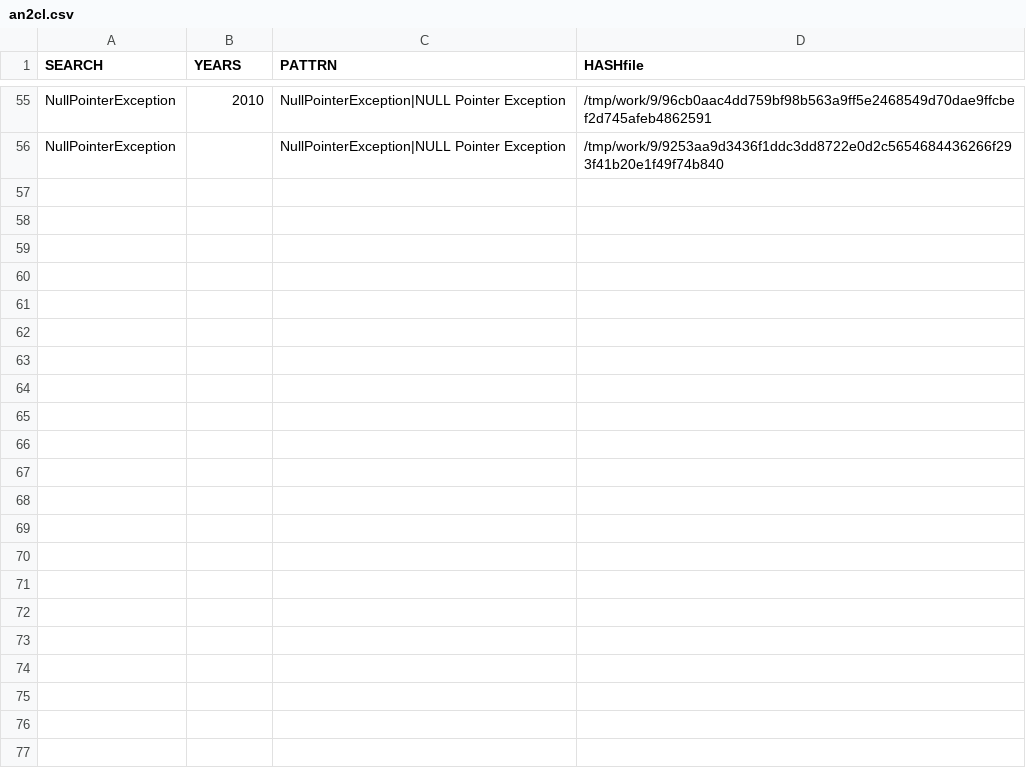
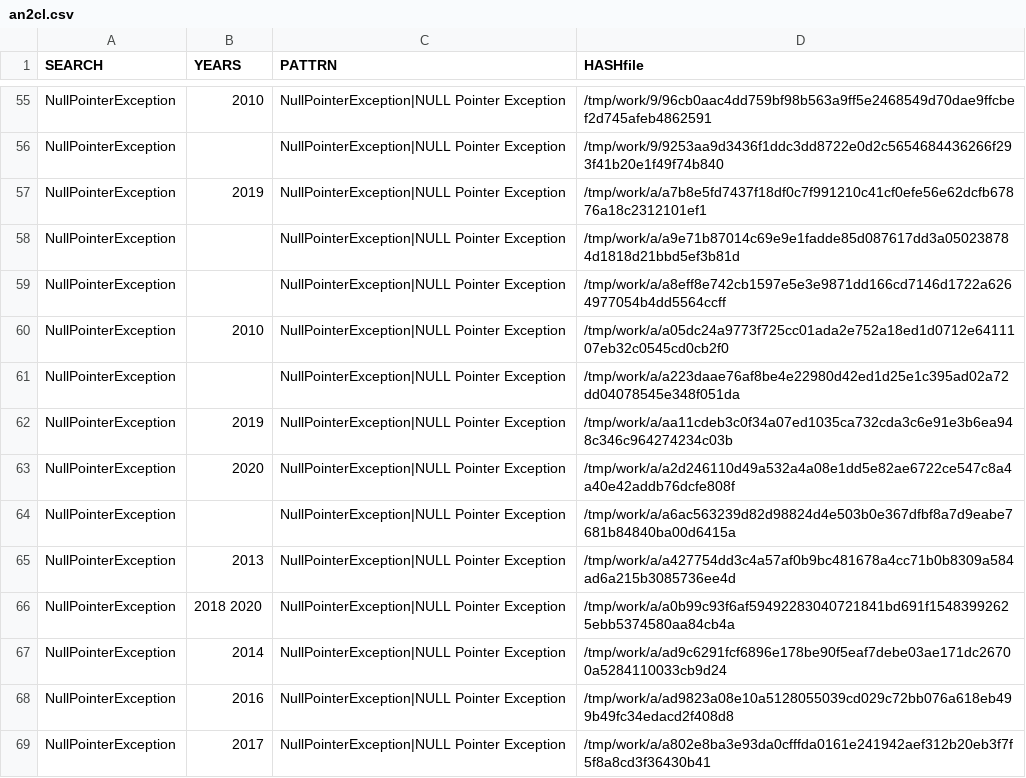
Before and after one commit to gergimentr/finder, a CSV file: results/an2cl.csv, drawn as a sheet; only a part is shown, gaps mark what is left out.

```diff
--- a/results/an2cl.csv
+++ b/results/an2cl.csv
@@ -56 +56,14 @@ NullPointerException, 2010 ,NullPointerException|NULL Pointer Exception,/tmp/wor
 NullPointerException, ,NullPointerException|NULL Pointer Exception,/tmp/work/9/9253aa9d3436f1ddc3dd8722e0d2c5654684436266f293f41b20e1f49f74b840
+NullPointerException, 2019 ,NullPointerException|NULL Pointer Exception,/tmp/work/a/a7b8e5fd7437f18df0c7f991210c41cf0efe56e62dcfb67876a18c2312101ef1
+NullPointerException, ,NullPointerException|NULL Pointer Exception,/tmp/work/a/a9e71b87014c69e9e1fadde85d087617dd3a050238784d1818d21bbd5ef3b81d
+NullPointerException, ,NullPointerException|NULL Pointer Exception,/tmp/work/a/a8eff8e742cb1597e5e3e9871dd166cd7146d1722a6264977054b4dd5564ccff
+NullPointerException, 2010 ,NullPointerException|NULL Pointer Exception,/tmp/work/a/a05dc24a9773f725cc01ada2e752a18ed1d0712e6411107eb32c0545cd0cb2f0
+NullPointerException, ,NullPointerException|NULL Pointer Exception,/tmp/work/a/a223daae76af8be4e22980d42ed1d25e1c395ad02a72dd04078545e348f051da
+NullPointerException, 2019 ,NullPointerException|NULL Pointer Exception,/tmp/work/a/aa11cdeb3c0f34a07ed1035ca732cda3c6e91e3b6ea948c346c964274234c03b
+NullPointerException, 2020 ,NullPointerException|NULL Pointer Exception,/tmp/work/a/a2d246110d49a532a4a08e1dd5e82ae6722ce547c8a4a40e42addb76dcfe808f
+NullPointerException, ,NullPointerException|NULL Pointer Exception,/tmp/work/a/a6ac563239d82d98824d4e503b0e367dfbf8a7d9eabe7681b84840ba00d6415a
+NullPointerException, 2013 ,NullPointerException|NULL Pointer Exception,/tmp/work/a/a427754dd3c4a57af0b9bc481678a4cc71b0b8309a584ad6a215b3085736ee4d
+NullPointerException, 2018 2020 ,NullPointerException|NULL Pointer Exception,/tmp/work/a/a0b99c93f6af59492283040721841bd691f15483992625ebb5374580aa84cb4a
+NullPointerException, 2014 ,NullPointerException|NULL Pointer Exception,/tmp/work/a/ad9c6291fcf6896e178be90f5eaf7debe03ae171dc26700a5284110033cb9d24
+NullPointerException, 2016 ,NullPointerException|NULL Pointer Exception,/tmp/work/a/ad9823a08e10a5128055039cd029c72bb076a618eb499b49fc34edacd2f408d8
+NullPointerException, 2017 ,NullPointerException|NULL Pointer Exception,/tmp/work/a/a802e8ba3e93da0cfffda0161e241942aef312b20eb3f7f5f8a8cd3f36430b41
```
Also changed, not shown: results/an1cl.csv, results/findCVE1v2.csv, 21 other files.
